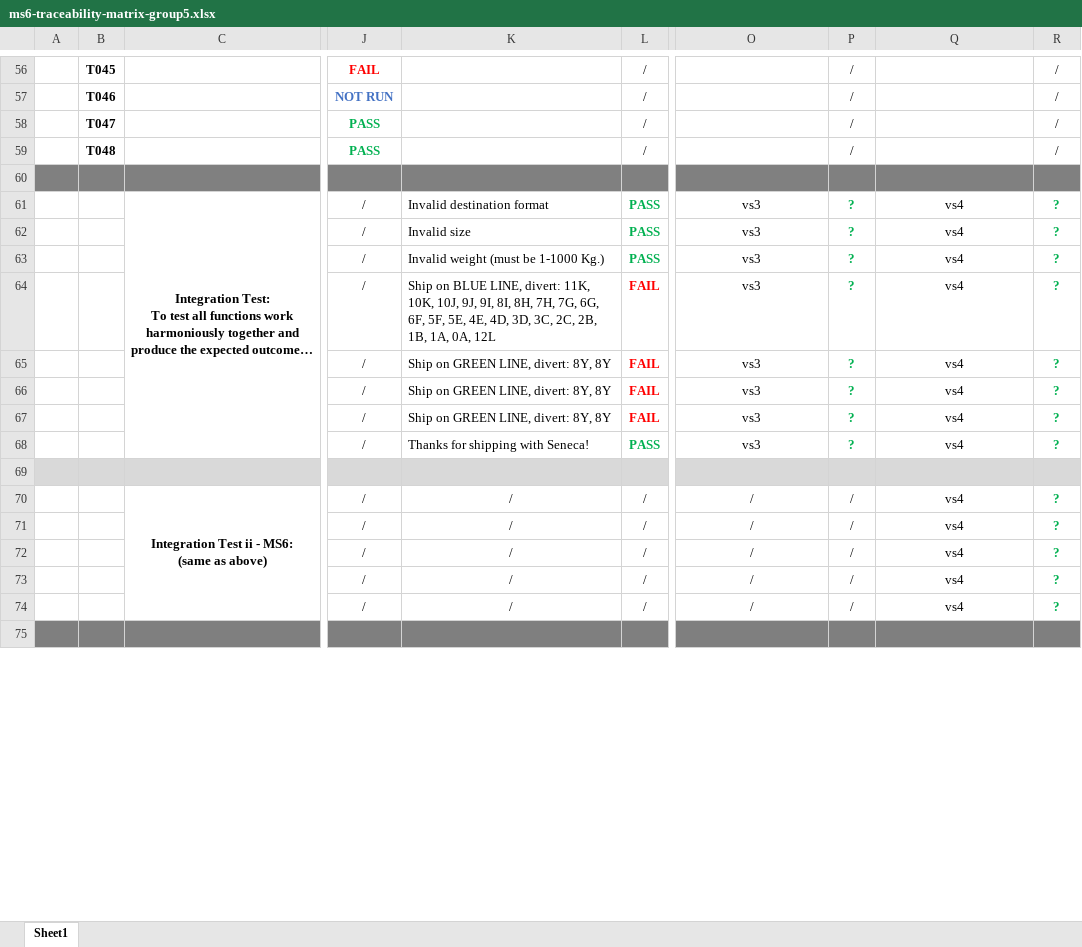
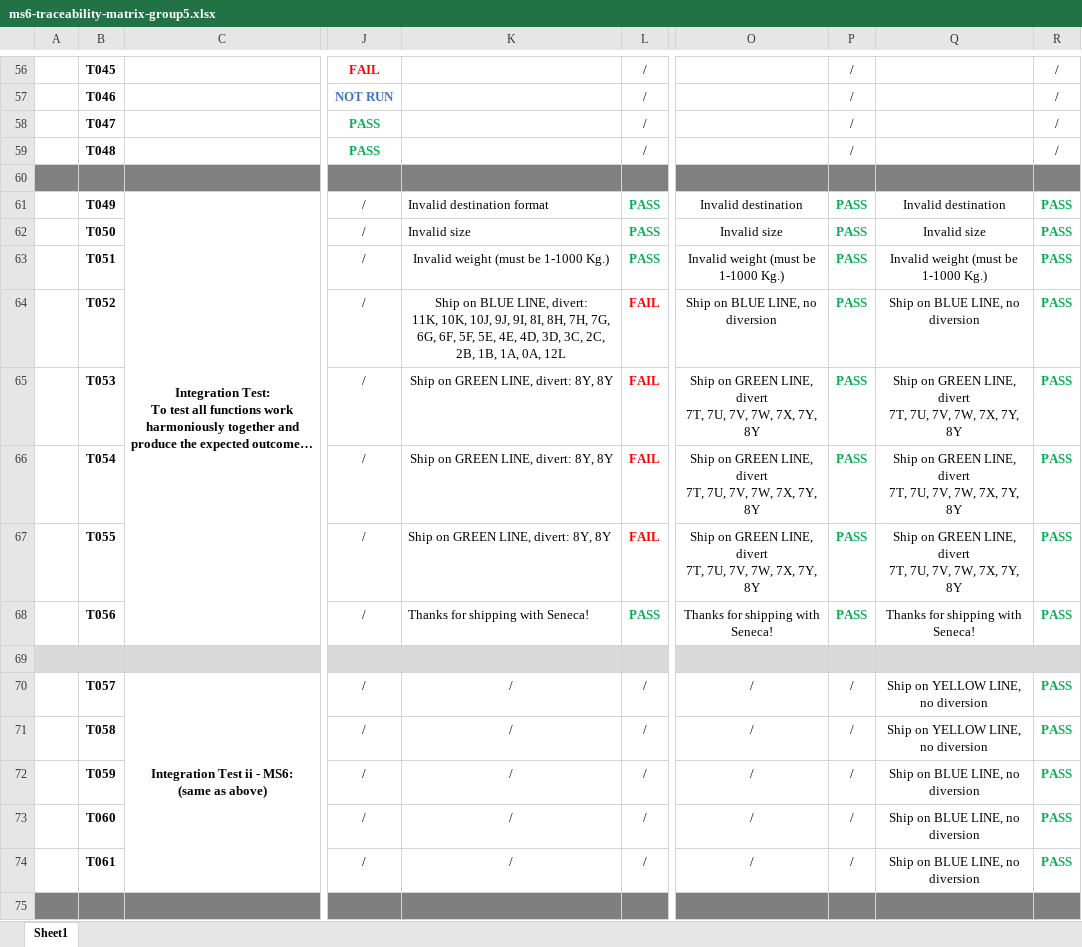
Before and after one commit to 808azad/Delivery-Logistics, an Excel workbook: Documents/Testing/TestsDocuments/ms6/ms6-traceability-matrix-group5.xlsx, sheet Sheet1, drawn as a sheet; only a part is shown, gaps mark what is left out; long unchanged cells end in …; values as stored, in another font and other column widths than the file's, no borders; ↵ is a line break in a cell; the diff covers the shown part only; the diff names each change by its address in the sheet, - before the commit and + after, or states it on an @@ line.

Commit message:
Update matrix report and add test report for MS6

```diff
--- a/Documents/Testing/TestsDocuments/ms6/ms6-traceability-matrix-group5.xlsx (sheet Sheet1)
+++ b/Documents/Testing/TestsDocuments/ms6/ms6-traceability-matrix-group5.xlsx (sheet Sheet1)
-B61: (empty)
+B61: T049
-O61: vs3
+O61: Invalid destination
-P61:P68: ?
+P61:P68: PASS
-Q61: vs4
+Q61: Invalid destination
-R61:R68: ?
+R61:R68: PASS
-B62: (empty)
+B62: T050
-O62: vs3
+O62: Invalid size
-Q62: vs4
+Q62: Invalid size
-B63: (empty)
+B63: T051
-K63:K66 alignment: left
+K63:K66 alignment: center
-O63: vs3
+O63: Invalid weight (must be 1-1000 Kg.)
-Q63: vs4
+Q63: Invalid weight (must be 1-1000 Kg.)
-B64: (empty)
+B64: T052
-K64: …0A, 12L
+K64: …0A, 12L
-O64: vs3
+O64: Ship on BLUE LINE, no diversion
-Q64: vs4
+Q64: Ship on BLUE LINE, no diversion
-B65: (empty)
+B65: T053
-O65:O67: vs3
+O65:O67: Ship on GREEN LINE, divert ↵ 7T, 7U, 7V, 7W, 7X, 7Y, 8Y
-Q65:Q67: vs4
+Q65:Q67: Ship on GREEN LINE, divert ↵ 7T, 7U, 7V, 7W, 7X, 7Y, 8Y
-B66: (empty)
+B66: T054
-B67: (empty)
+B67: T055
-B68: (empty)
+B68: T056
-O68: vs3
+O68: Thanks for shipping with Seneca!
-Q68: vs4
+Q68: Thanks for shipping with Seneca!
-B70: (empty)
+B70: T057
-Q70:Q71: vs4
+Q70:Q71: Ship on YELLOW LINE, no diversion
-R70:R74: ?
+R70:R74: PASS
-B71: (empty)
+B71: T058
-B72: (empty)
+B72: T059
-Q72:Q74: vs4
+Q72:Q74: Ship on BLUE LINE, no diversion
-B73: (empty)
+B73: T060
-B74: (empty)
+B74: T061
```
Also changed, not shown: 14 edited cells elsewhere in this sheet, 1 other file.
